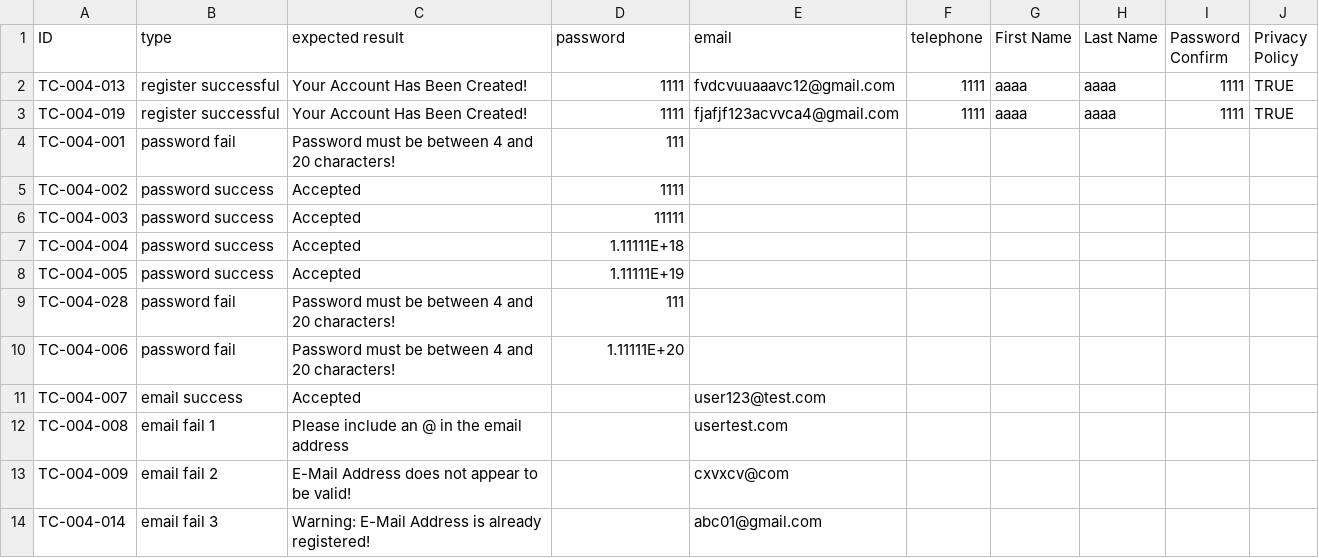
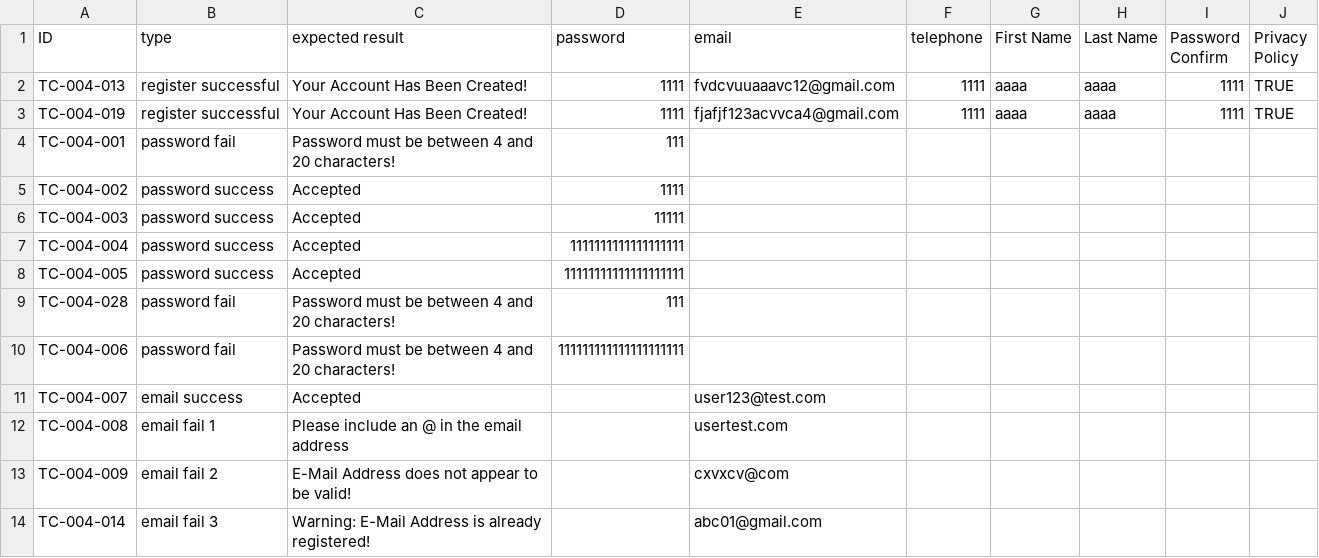
Before and after one commit to Acht8888/Software-Testing-Project-3, a CSV file: Huy/Register/data_register_level1.csv, drawn as a sheet; only a part is shown.

Commit message:
update password TC 4,5,6 trong data_register_level1

```diff
--- a/Huy/Register/data_register_level1.csv
+++ b/Huy/Register/data_register_level1.csv
@@ -6,6 +6,6 @@ TC-004-002,password success,Accepted,1111,,,,,,
 TC-004-003,password success,Accepted,11111,,,,,,
-TC-004-004,password success,Accepted,1.11111E+18,,,,,,
-TC-004-005,password success,Accepted,1.11111E+19,,,,,,
+TC-004-004,password success,Accepted,1111111111111111111,,,,,,
+TC-004-005,password success,Accepted,11111111111111111111,,,,,,
 TC-004-028,password fail,Password must be between 4 and 20 characters!,111,,,,,,
-TC-004-006,password fail,Password must be between 4 and 20 characters!,1.11111E+20,,,,,,
+TC-004-006,password fail,Password must be between 4 and 20 characters!,111111111111111111111,,,,,,
 TC-004-007,email success,Accepted,,user123@test.com,,,,,
```
